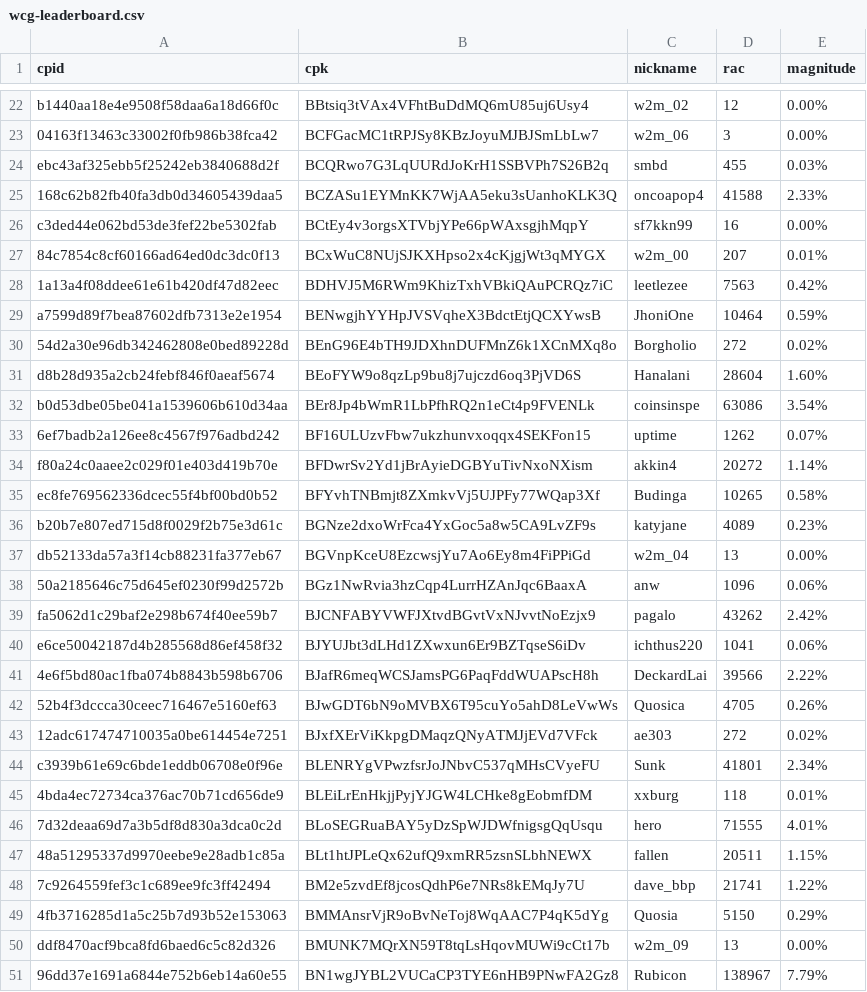
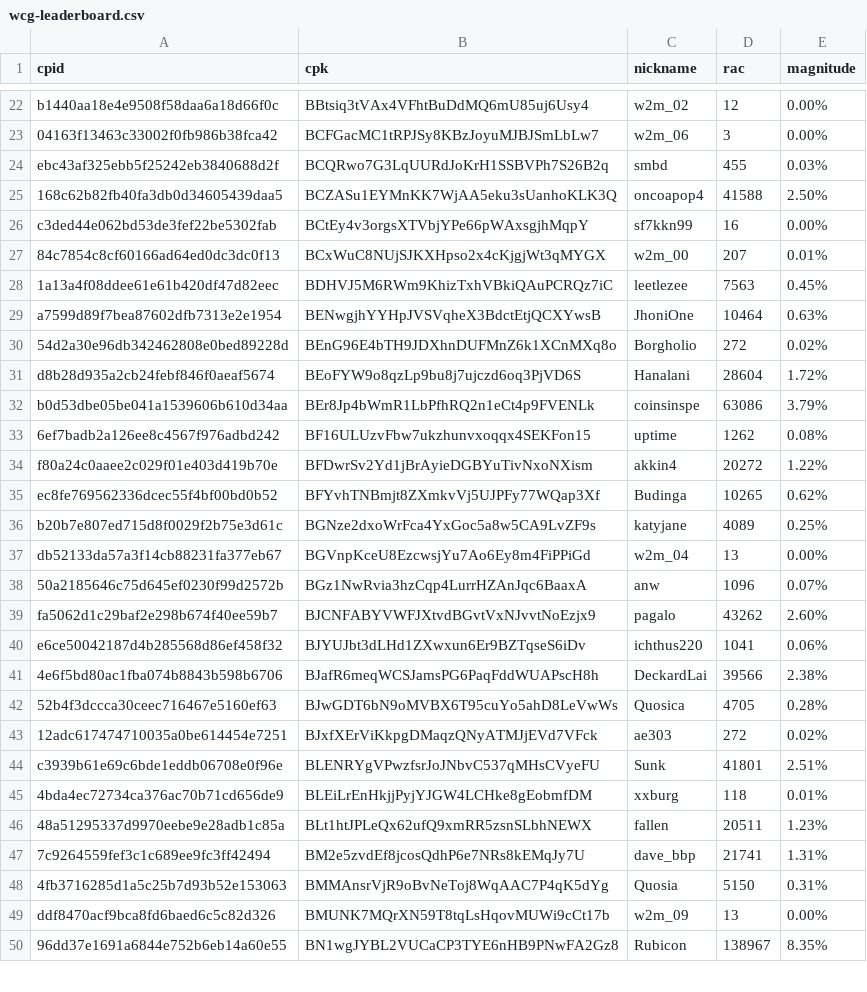
Before and after one commit to biblepay-community/bbp_stats, a CSV file: wcg-leaderboard.csv, drawn as a sheet; only a part is shown, gaps mark what is left out; the diff covers the shown part only.

```diff
--- a/wcg-leaderboard.csv
+++ b/wcg-leaderboard.csv
@@ -24,28 +24,27 @@ b1440aa18e4e9508f58daa6a18d66f0c,BBtsiq3tVAx4VFhtBuDdMQ6mU85uj6Usy4,w2m_02,12,0.
 ebc43af325ebb5f25242eb3840688d2f,BCQRwo7G3LqUURdJoKrH1SSBVPh7S26B2q,smbd,455,0.03%
-168c62b82fb40fa3db0d34605439daa5,BCZASu1EYMnKK7WjAA5eku3sUanhoKLK3Q,oncoapop4,41588,2.33%
+168c62b82fb40fa3db0d34605439daa5,BCZASu1EYMnKK7WjAA5eku3sUanhoKLK3Q,oncoapop4,41588,2.50%
 c3ded44e062bd53de3fef22be5302fab,BCtEy4v3orgsXTVbjYPe66pWAxsgjhMqpY,sf7kkn99,16,0.00%
 84c7854c8cf60166ad64ed0dc3dc0f13,BCxWuC8NUjSJKXHpso2x4cKjgjWt3qMYGX,w2m_00,207,0.01%
-1a13a4f08ddee61e61b420df47d82eec,BDHVJ5M6RWm9KhizTxhVBkiQAuPCRQz7iC,leetlezee,7563,0.42%
-a7599d89f7bea87602dfb7313e2e1954,BENwgjhYYHpJVSVqheX3BdctEtjQCXYwsB,JhoniOne,10464,0.59%
+1a13a4f08ddee61e61b420df47d82eec,BDHVJ5M6RWm9KhizTxhVBkiQAuPCRQz7iC,leetlezee,7563,0.45%
+a7599d89f7bea87602dfb7313e2e1954,BENwgjhYYHpJVSVqheX3BdctEtjQCXYwsB,JhoniOne,10464,0.63%
 54d2a30e96db342462808e0bed89228d,BEnG96E4bTH9JDXhnDUFMnZ6k1XCnMXq8o,Borgholio,272,0.02%
-d8b28d935a2cb24febf846f0aeaf5674,BEoFYW9o8qzLp9bu8j7ujczd6oq3PjVD6S,Hanalani,28604,1.60%
-b0d53dbe05be041a1539606b610d34aa,BEr8Jp4bWmR1LbPfhRQ2n1eCt4p9FVENLk,coinsinspe,63086,3.54%
-6ef7badb2a126ee8c4567f976adbd242,BF16ULUzvFbw7ukzhunvxoqqx4SEKFon15,uptime,1262,0.07%
-f80a24c0aaee2c029f01e403d419b70e,BFDwrSv2Yd1jBrAyieDGBYuTivNxoNXism,akkin4,20272,1.14%
-ec8fe769562336dcec55f4bf00bd0b52,BFYvhTNBmjt8ZXmkvVj5UJPFy77WQap3Xf,Budinga,10265,0.58%
-b20b7e807ed715d8f0029f2b75e3d61c,BGNze2dxoWrFca4YxGoc5a8w5CA9LvZF9s,katyjane,4089,0.23%
+d8b28d935a2cb24febf846f0aeaf5674,BEoFYW9o8qzLp9bu8j7ujczd6oq3PjVD6S,Hanalani,28604,1.72%
+b0d53dbe05be041a1539606b610d34aa,BEr8Jp4bWmR1LbPfhRQ2n1eCt4p9FVENLk,coinsinspe,63086,3.79%
+6ef7badb2a126ee8c4567f976adbd242,BF16ULUzvFbw7ukzhunvxoqqx4SEKFon15,uptime,1262,0.08%
+f80a24c0aaee2c029f01e403d419b70e,BFDwrSv2Yd1jBrAyieDGBYuTivNxoNXism,akkin4,20272,1.22%
+ec8fe769562336dcec55f4bf00bd0b52,BFYvhTNBmjt8ZXmkvVj5UJPFy77WQap3Xf,Budinga,10265,0.62%
+b20b7e807ed715d8f0029f2b75e3d61c,BGNze2dxoWrFca4YxGoc5a8w5CA9LvZF9s,katyjane,4089,0.25%
 db52133da57a3f14cb88231fa377eb67,BGVnpKceU8EzcwsjYu7Ao6Ey8m4FiPPiGd,w2m_04,13,0.00%
-50a2185646c75d645ef0230f99d2572b,BGz1NwRvia3hzCqp4LurrHZAnJqc6BaaxA,anw,1096,0.06%
-fa5062d1c29baf2e298b674f40ee59b7,BJCNFABYVWFJXtvdBGvtVxNJvvtNoEzjx9,pagalo,43262,2.42%
+50a2185646c75d645ef0230f99d2572b,BGz1NwRvia3hzCqp4LurrHZAnJqc6BaaxA,anw,1096,0.07%
+fa5062d1c29baf2e298b674f40ee59b7,BJCNFABYVWFJXtvdBGvtVxNJvvtNoEzjx9,pagalo,43262,2.60%
 e6ce50042187d4b285568d86ef458f32,BJYUJbt3dLHd1ZXwxun6Er9BZTqseS6iDv,ichthus220,1041,0.06%
-4e6f5bd80ac1fba074b8843b598b6706,BJafR6meqWCSJamsPG6PaqFddWUAPscH8h,DeckardLai,39566,2.22%
-52b4f3dccca30ceec716467e5160ef63,BJwGDT6bN9oMVBX6T95cuYo5ahD8LeVwWs,Quosica,4705,0.26%
+4e6f5bd80ac1fba074b8843b598b6706,BJafR6meqWCSJamsPG6PaqFddWUAPscH8h,DeckardLai,39566,2.38%
+52b4f3dccca30ceec716467e5160ef63,BJwGDT6bN9oMVBX6T95cuYo5ahD8LeVwWs,Quosica,4705,0.28%
 12adc617474710035a0be614454e7251,BJxfXErViKkpgDMaqzQNyATMJjEVd7VFck,ae303,272,0.02%
-c3939b61e69c6bde1eddb06708e0f96e,BLENRYgVPwzfsrJoJNbvC537qMHsCVyeFU,Sunk,41801,2.34%
+c3939b61e69c6bde1eddb06708e0f96e,BLENRYgVPwzfsrJoJNbvC537qMHsCVyeFU,Sunk,41801,2.51%
 4bda4ec72734ca376ac70b71cd656de9,BLEiLrEnHkjjPyjYJGW4LCHke8gEobmfDM,xxburg,118,0.01%
-7d32deaa69d7a3b5df8d830a3dca0c2d,BLoSEGRuaBAY5yDzSpWJDWfnigsgQqUsqu,hero,71555,4.01%
-48a51295337d9970eebe9e28adb1c85a,BLt1htJPLeQx62ufQ9xmRR5zsnSLbhNEWX,fallen,20511,1.15%
-7c9264559fef3c1c689ee9fc3ff42494,BM2e5zvdEf8jcosQdhP6e7NRs8kEMqJy7U,dave_bbp,21741,1.22%
-4fb3716285d1a5c25b7d93b52e153063,BMMAnsrVjR9oBvNeToj8WqAAC7P4qK5dYg,Quosia,5150,0.29%
+48a51295337d9970eebe9e28adb1c85a,BLt1htJPLeQx62ufQ9xmRR5zsnSLbhNEWX,fallen,20511,1.23%
+7c9264559fef3c1c689ee9fc3ff42494,BM2e5zvdEf8jcosQdhP6e7NRs8kEMqJy7U,dave_bbp,21741,1.31%
+4fb3716285d1a5c25b7d93b52e153063,BMMAnsrVjR9oBvNeToj8WqAAC7P4qK5dYg,Quosia,5150,0.31%
 ddf8470acf9bca8fd6baed6c5c82d326,BMUNK7MQrXN59T8tqLsHqovMUWi9cCt17b,w2m_09,13,0.00%
-96dd37e1691a6844e752b6eb14a60e55,BN1wgJYBL2VUCaCP3TYE6nHB9PNwFA2Gz8,Rubicon,138967,7.79%
+96dd37e1691a6844e752b6eb14a60e55,BN1wgJYBL2VUCaCP3TYE6nHB9PNwFA2Gz8,Rubicon,138967,8.35%
```
Also changed, not shown: 14 edited cells elsewhere in this file, dwssummary.csv, reward.csv, 1 other file.
